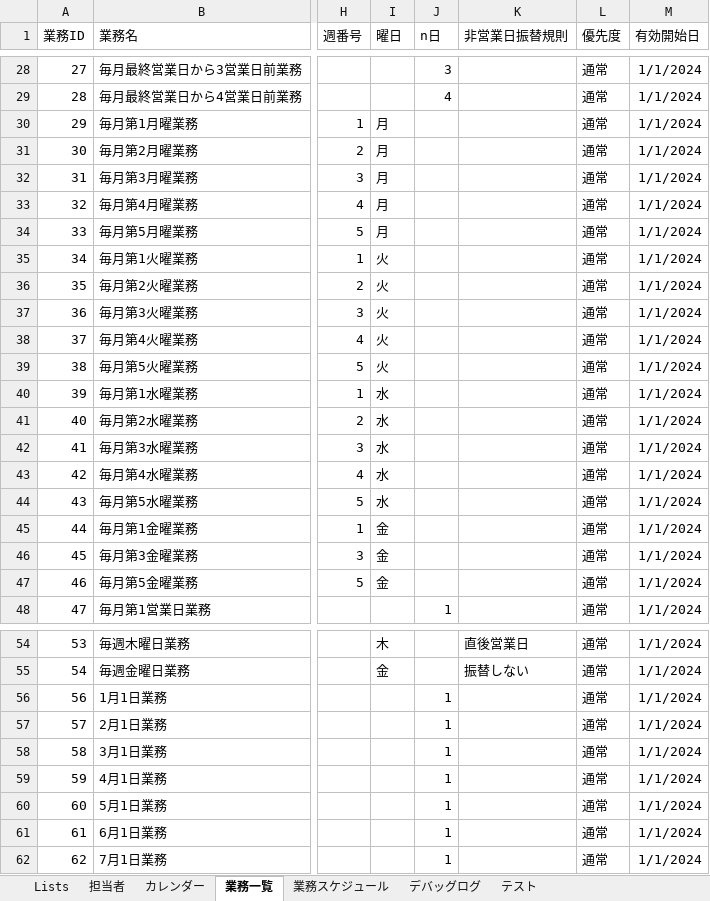
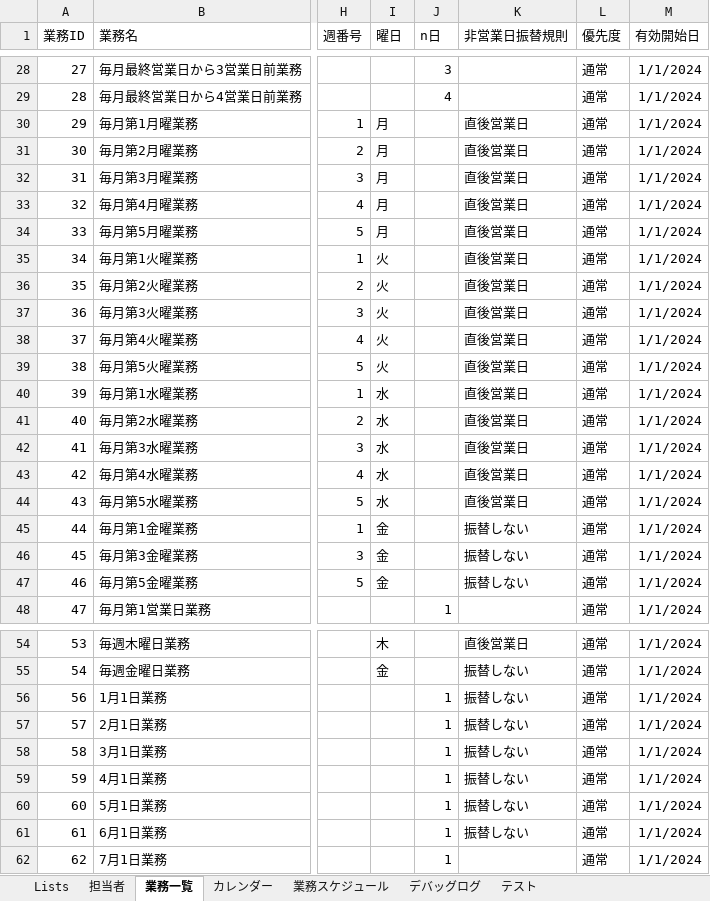
Before and after one commit to mkuwan/TaskManaging, an Excel workbook: 業務.xlsx, sheet 業務一覧, drawn as a sheet; only a part is shown, gaps mark what is left out; values as stored, in another font and other column widths than the file's, no borders; table styles not drawn; the diff covers the shown part only; the diff names each change by its address in the sheet, - before the commit and + after, or states it on an @@ line.

```diff
--- a/業務.xlsx (sheet 業務一覧)
+++ b/業務.xlsx (sheet 業務一覧)
@@ sheet tab order changed: Lists | 担当者 | 業務一覧 | カレンダー | 業務スケジュール | デバッグログ | テスト @@
-K30:K44 (非営業日振替規則): (empty)
+K30:K44 (非営業日振替規則): 直後営業日
-K45:K47 (非営業日振替規則): (empty)
+K45:K47 (非営業日振替規則): 振替しない
-K56:K61 (非営業日振替規則): (empty)
+K56:K61 (非営業日振替規則): 振替しない
```
Also changed, not shown: 22 edited cells elsewhere in this sheet, sheet カレンダー, sheet デバッグログ, sheet 業務スケジュール, charts or pictures, 6 other files.
